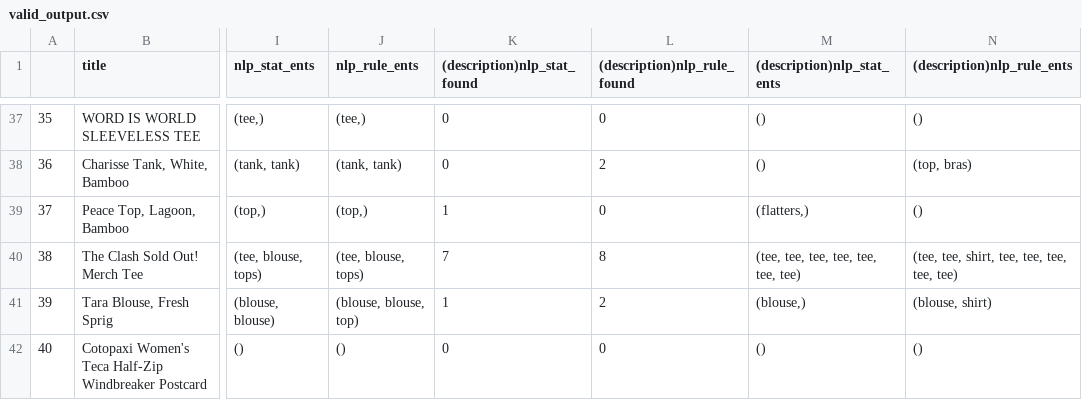
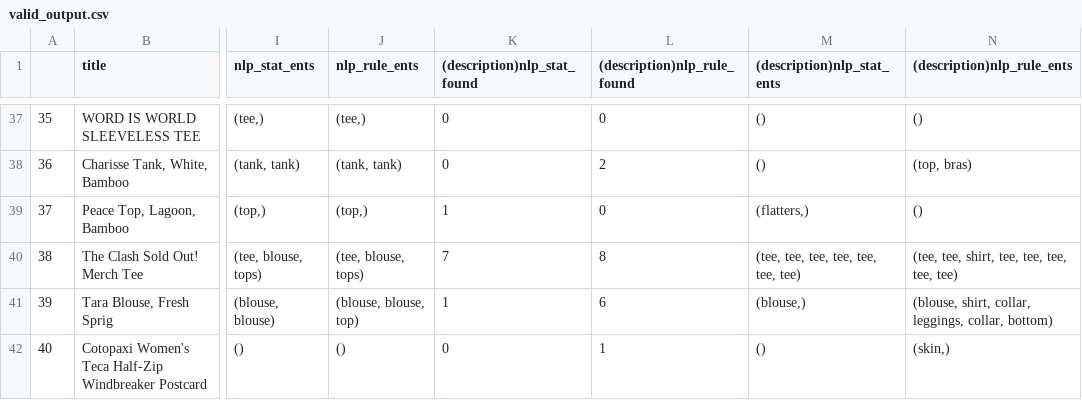
Before and after one commit to Luwei-Lin/AI_oriented_recommendation_system, a CSV file: PreprocessingData/spaCy/test_data/valid_output.csv, drawn as a sheet; only a part is shown, gaps mark what is left out; the diff covers the shown part only; the diff names each change by its address in the sheet, - before the commit and + after, or states it on an @@ line.

```diff
--- a/PreprocessingData/spaCy/test_data/valid_output.csv
+++ b/PreprocessingData/spaCy/test_data/valid_output.csv
-L41 ((description)nlp_rule_found): 2
+L41 ((description)nlp_rule_found): 6
-N41 ((description)nlp_rule_ents): (blouse, shirt)
+N41 ((description)nlp_rule_ents): (blouse, shirt, collar, leggings, collar, bottom)
-L42 ((description)nlp_rule_found): 0
+L42 ((description)nlp_rule_found): 1
-N42 ((description)nlp_rule_ents): ()
+N42 ((description)nlp_rule_ents): (skin,)
```
Also changed, not shown: 22 edited cells elsewhere in this file, 13 other files.
